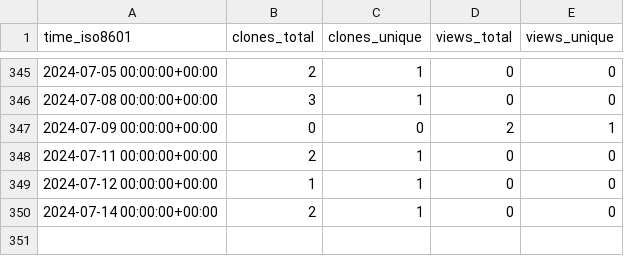
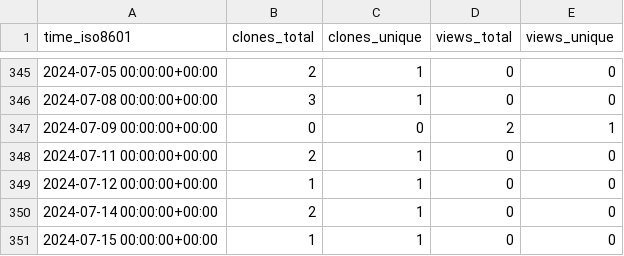
Before and after one commit to ayewo/ghost.sh, a CSV file: ayewo/ghost.sh/ghrs-data/views_clones_aggregate.csv, drawn as a sheet; only a part is shown, gaps mark what is left out; the diff names each change by its address in the sheet, - before the commit and + after, or states it on an @@ line.

```diff
--- a/ayewo/ghost.sh/ghrs-data/views_clones_aggregate.csv
+++ b/ayewo/ghost.sh/ghrs-data/views_clones_aggregate.csv
+row 351: 2024-07-15 00:00:00+00:00 | 1 | 1 | 0 | 0
```
Also changed, not shown: 1 other file.
